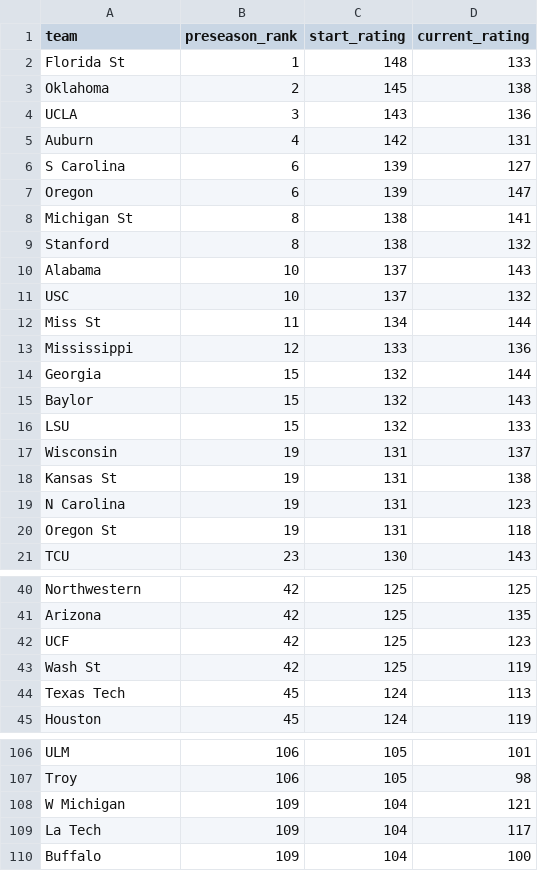
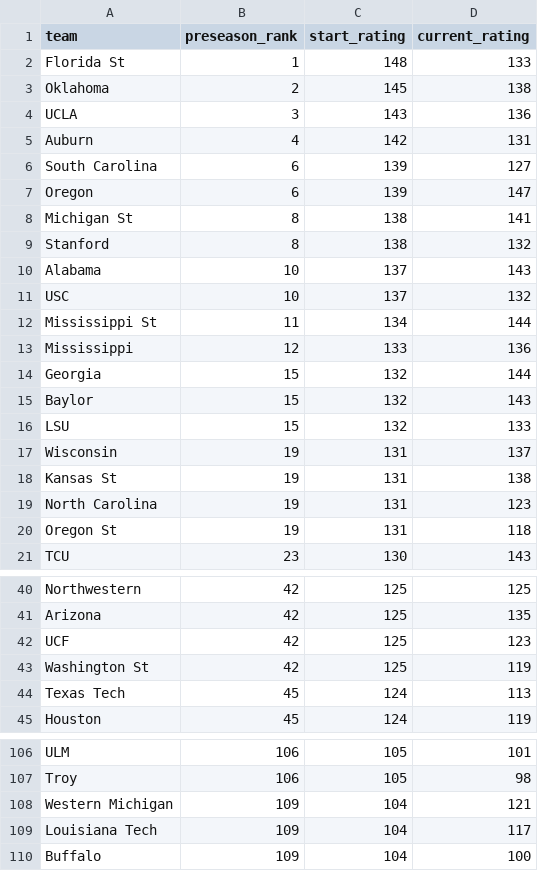
Before and after one commit to ldaharsh/cfb-power-rankings, a CSV file: data/preseason/2014_preseason.csv, drawn as a sheet; only a part is shown, gaps mark what is left out; the diff covers the shown part only.

```diff
--- a/data/preseason/2014_preseason.csv
+++ b/data/preseason/2014_preseason.csv
@@ -5,3 +5,3 @@ UCLA,3,143,136
 Auburn,4,142,131
-S Carolina,6,139,127
+South Carolina,6,139,127
 Oregon,6,139,147
@@ -11,3 +11,3 @@ Alabama,10,137,143
 USC,10,137,132
-Miss St,11,134,144
+Mississippi St,11,134,144
 Mississippi,12,133,136
@@ -18,3 +18,3 @@ Wisconsin,19,131,137
 Kansas St,19,131,138
-N Carolina,19,131,123
+North Carolina,19,131,123
 Oregon St,19,131,118
@@ -42,3 +42,3 @@ Arizona,42,125,135
 UCF,42,125,123
-Wash St,42,125,119
+Washington St,42,125,119
 Texas Tech,45,124,113
@@ -107,4 +107,4 @@ ULM,106,105,101
 Troy,106,105,98
-W Michigan,109,104,121
-La Tech,109,104,117
+Western Michigan,109,104,121
+Louisiana Tech,109,104,117
 Buffalo,109,104,100
```
Also changed, not shown: 9 edited cells elsewhere in this file, data/rankings/2014_season.csv, data/rankings/2014_weekly.csv, 1 other file.
